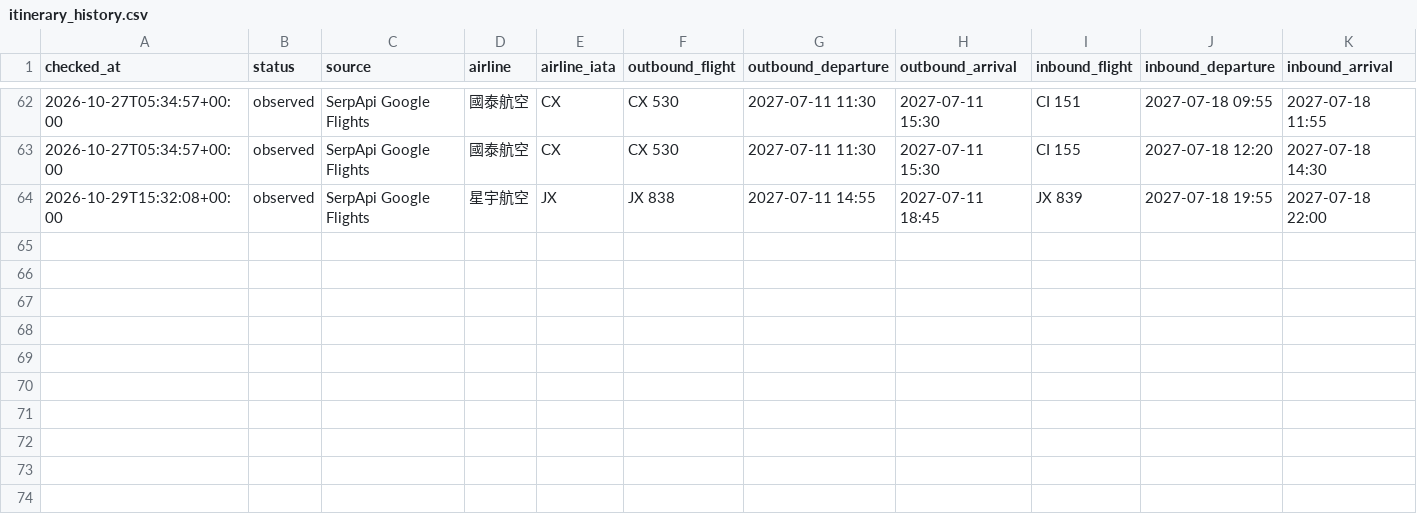
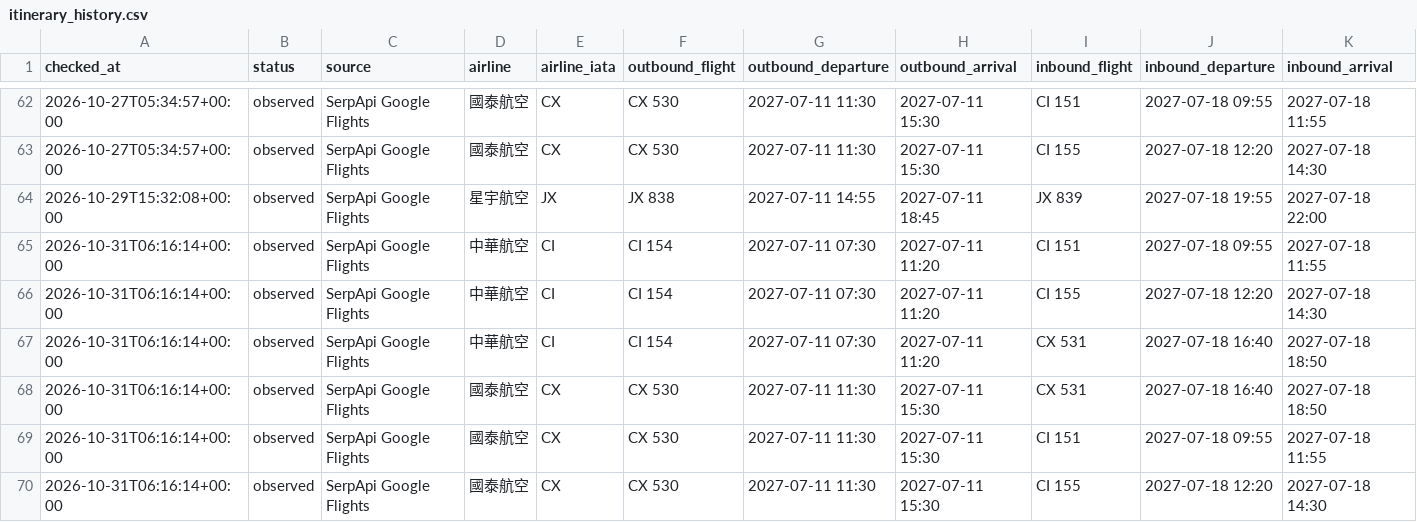
Before and after one commit to Vance-PIC/Travel_Master, a CSV file: travel/nagoya/flights/itinerary_history.csv, drawn as a sheet; only a part is shown, gaps mark what is left out; rows hold the shown columns only; the diff names each change by its address in the sheet, - before the commit and + after, or states it on an @@ line.

```diff
--- a/travel/nagoya/flights/itinerary_history.csv
+++ b/travel/nagoya/flights/itinerary_history.csv
+row 65: 2026-10-31T06:16:14+00:00 | observed | SerpApi Google Flights | 中華航空 | CI | CI 154 | 2027-07-11 07:30 | 2027-07-11 11:20 | CI 151 | 2027-07-18 09:55 | 2027-07-18 11:55
+row 66: 2026-10-31T06:16:14+00:00 | observed | SerpApi Google Flights | 中華航空 | CI | CI 154 | 2027-07-11 07:30 | 2027-07-11 11:20 | CI 155 | 2027-07-18 12:20 | 2027-07-18 14:30
+row 67: 2026-10-31T06:16:14+00:00 | observed | SerpApi Google Flights | 中華航空 | CI | CI 154 | 2027-07-11 07:30 | 2027-07-11 11:20 | CX 531 | 2027-07-18 16:40 | 2027-07-18 18:50
+row 68: 2026-10-31T06:16:14+00:00 | observed | SerpApi Google Flights | 國泰航空 | CX | CX 530 | 2027-07-11 11:30 | 2027-07-11 15:30 | CX 531 | 2027-07-18 16:40 | 2027-07-18 18:50
+row 69: 2026-10-31T06:16:14+00:00 | observed | SerpApi Google Flights | 國泰航空 | CX | CX 530 | 2027-07-11 11:30 | 2027-07-11 15:30 | CI 151 | 2027-07-18 09:55 | 2027-07-18 11:55
+row 70: 2026-10-31T06:16:14+00:00 | observed | SerpApi Google Flights | 國泰航空 | CX | CX 530 | 2027-07-11 11:30 | 2027-07-11 15:30 | CI 155 | 2027-07-18 12:20 | 2027-07-18 14:30
```
Also changed, not shown: travel/nagoya/flights/history.csv, 2 other files.
